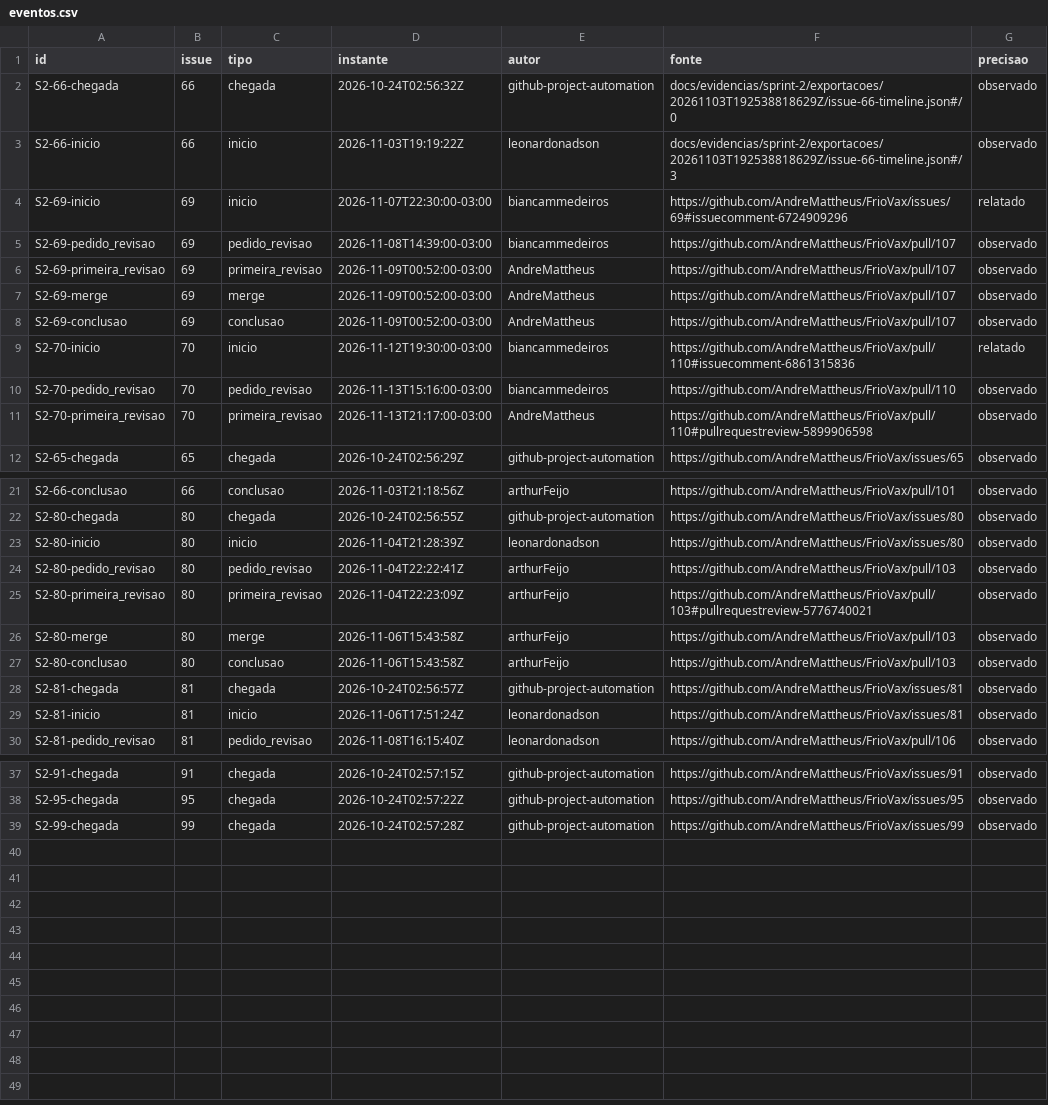
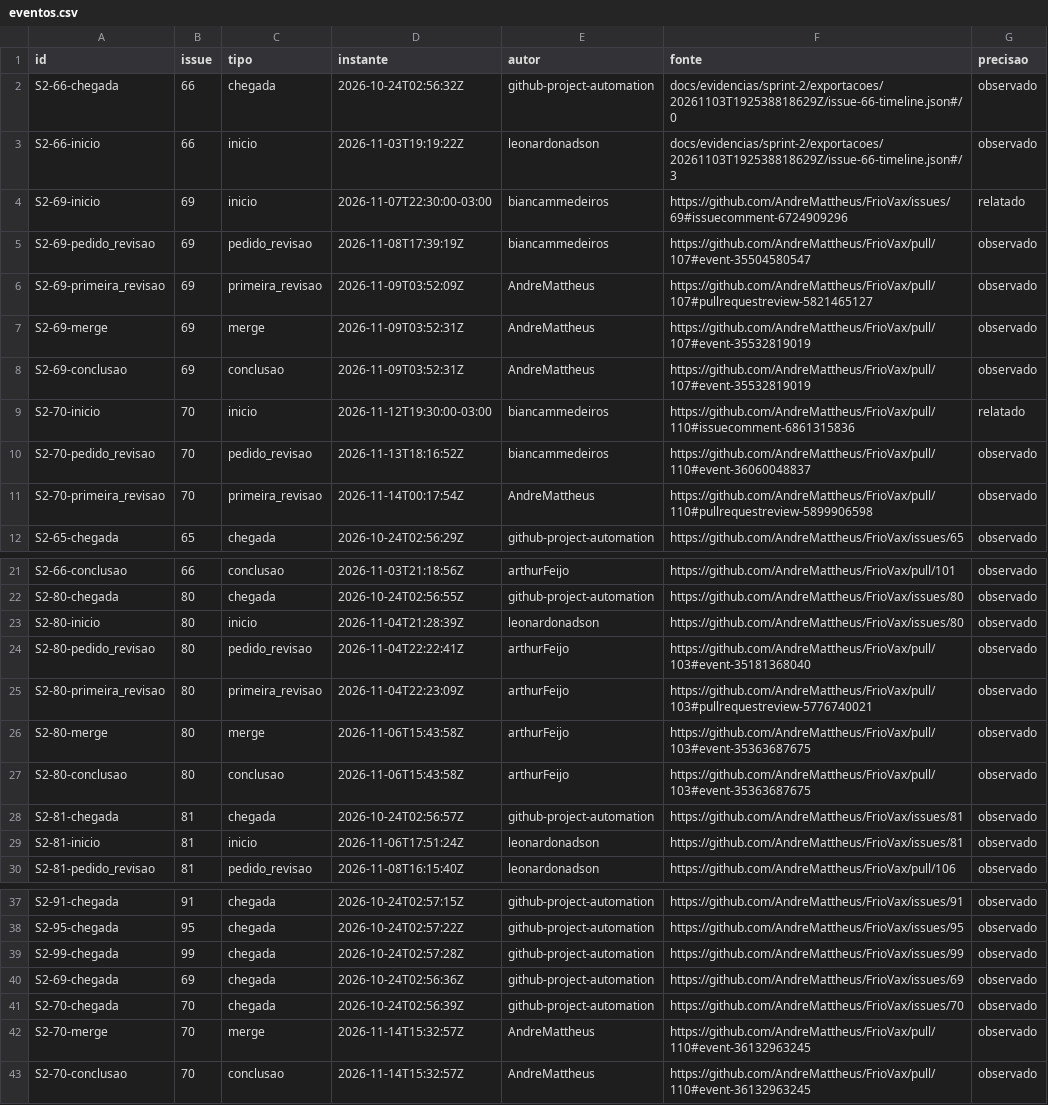
Before and after one commit to AndreMattheus/FrioVax, a CSV file: docs/evidencias/sprint-2/eventos.csv, drawn as a sheet; only a part is shown, gaps mark what is left out.

```diff
--- a/docs/evidencias/sprint-2/eventos.csv
+++ b/docs/evidencias/sprint-2/eventos.csv
@@ -4,9 +4,9 @@ S2-66-inicio,66,inicio,2026-11-03T19:19:22Z,leonardonadson,docs/evidencias/sprin
 S2-69-inicio,69,inicio,2026-11-07T22:30:00-03:00,biancammedeiros,https://github.com/AndreMattheus/FrioVax/issues/69#issuecomment-6724909296,relatado
-S2-69-pedido_revisao,69,pedido_revisao,2026-11-08T14:39:00-03:00,biancammedeiros,https://github.com/AndreMattheus/FrioVax/pull/107,observado
-S2-69-primeira_revisao,69,primeira_revisao,2026-11-09T00:52:00-03:00,AndreMattheus,https://github.com/AndreMattheus/FrioVax/pull/107,observado
-S2-69-merge,69,merge,2026-11-09T00:52:00-03:00,AndreMattheus,https://github.com/AndreMattheus/FrioVax/pull/107,observado
-S2-69-conclusao,69,conclusao,2026-11-09T00:52:00-03:00,AndreMattheus,https://github.com/AndreMattheus/FrioVax/pull/107,observado
+S2-69-pedido_revisao,69,pedido_revisao,2026-11-08T17:39:19Z,biancammedeiros,https://github.com/AndreMattheus/FrioVax/pull/107#event-35504580547,observado
+S2-69-primeira_revisao,69,primeira_revisao,2026-11-09T03:52:09Z,AndreMattheus,https://github.com/AndreMattheus/FrioVax/pull/107#pullrequestreview-5821465127,observado
+S2-69-merge,69,merge,2026-11-09T03:52:31Z,AndreMattheus,https://github.com/AndreMattheus/FrioVax/pull/107#event-35532819019,observado
+S2-69-conclusao,69,conclusao,2026-11-09T03:52:31Z,AndreMattheus,https://github.com/AndreMattheus/FrioVax/pull/107#event-35532819019,observado
 S2-70-inicio,70,inicio,2026-11-12T19:30:00-03:00,biancammedeiros,https://github.com/AndreMattheus/FrioVax/pull/110#issuecomment-6861315836,relatado
-S2-70-pedido_revisao,70,pedido_revisao,2026-11-13T15:16:00-03:00,biancammedeiros,https://github.com/AndreMattheus/FrioVax/pull/110,observado
-S2-70-primeira_revisao,70,primeira_revisao,2026-11-13T21:17:00-03:00,AndreMattheus,https://github.com/AndreMattheus/FrioVax/pull/110#pullrequestreview-5899906598,observado
+S2-70-pedido_revisao,70,pedido_revisao,2026-11-13T18:16:52Z,biancammedeiros,https://github.com/AndreMattheus/FrioVax/pull/110#event-36060048837,observado
+S2-70-primeira_revisao,70,primeira_revisao,2026-11-14T00:17:54Z,AndreMattheus,https://github.com/AndreMattheus/FrioVax/pull/110#pullrequestreview-5899906598,observado
 S2-65-chegada,65,chegada,2026-10-24T02:56:29Z,github-project-automation,https://github.com/AndreMattheus/FrioVax/issues/65,observado
@@ -23,6 +23,6 @@ S2-80-chegada,80,chegada,2026-10-24T02:56:55Z,github-project-automation,https://
 S2-80-inicio,80,inicio,2026-11-04T21:28:39Z,leonardonadson,https://github.com/AndreMattheus/FrioVax/issues/80,observado
-S2-80-pedido_revisao,80,pedido_revisao,2026-11-04T22:22:41Z,arthurFeijo,https://github.com/AndreMattheus/FrioVax/pull/103,observado
+S2-80-pedido_revisao,80,pedido_revisao,2026-11-04T22:22:41Z,arthurFeijo,https://github.com/AndreMattheus/FrioVax/pull/103#event-35181368040,observado
 S2-80-primeira_revisao,80,primeira_revisao,2026-11-04T22:23:09Z,arthurFeijo,https://github.com/AndreMattheus/FrioVax/pull/103#pullrequestreview-5776740021,observado
-S2-80-merge,80,merge,2026-11-06T15:43:58Z,arthurFeijo,https://github.com/AndreMattheus/FrioVax/pull/103,observado
-S2-80-conclusao,80,conclusao,2026-11-06T15:43:58Z,arthurFeijo,https://github.com/AndreMattheus/FrioVax/pull/103,observado
+S2-80-merge,80,merge,2026-11-06T15:43:58Z,arthurFeijo,https://github.com/AndreMattheus/FrioVax/pull/103#event-35363687675,observado
+S2-80-conclusao,80,conclusao,2026-11-06T15:43:58Z,arthurFeijo,https://github.com/AndreMattheus/FrioVax/pull/103#event-35363687675,observado
 S2-81-chegada,81,chegada,2026-10-24T02:56:57Z,github-project-automation,https://github.com/AndreMattheus/FrioVax/issues/81,observado
@@ -39 +39,5 @@ S2-95-chegada,95,chegada,2026-10-24T02:57:22Z,github-project-automation,https://
 S2-99-chegada,99,chegada,2026-10-24T02:57:28Z,github-project-automation,https://github.com/AndreMattheus/FrioVax/issues/99,observado
+S2-69-chegada,69,chegada,2026-10-24T02:56:36Z,github-project-automation,https://github.com/AndreMattheus/FrioVax/issues/69,observado
+S2-70-chegada,70,chegada,2026-10-24T02:56:39Z,github-project-automation,https://github.com/AndreMattheus/FrioVax/issues/70,observado
+S2-70-merge,70,merge,2026-11-14T15:32:57Z,AndreMattheus,https://github.com/AndreMattheus/FrioVax/pull/110#event-36132963245,observado
+S2-70-conclusao,70,conclusao,2026-11-14T15:32:57Z,AndreMattheus,https://github.com/AndreMattheus/FrioVax/pull/110#event-36132963245,observado
```
Also changed, not shown: 4 other files.
